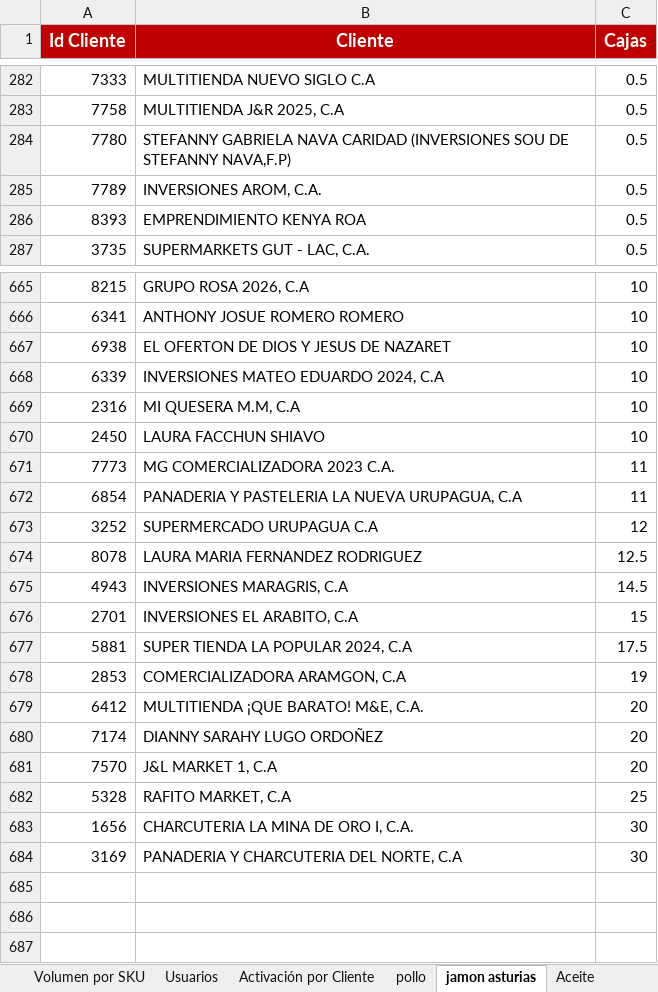
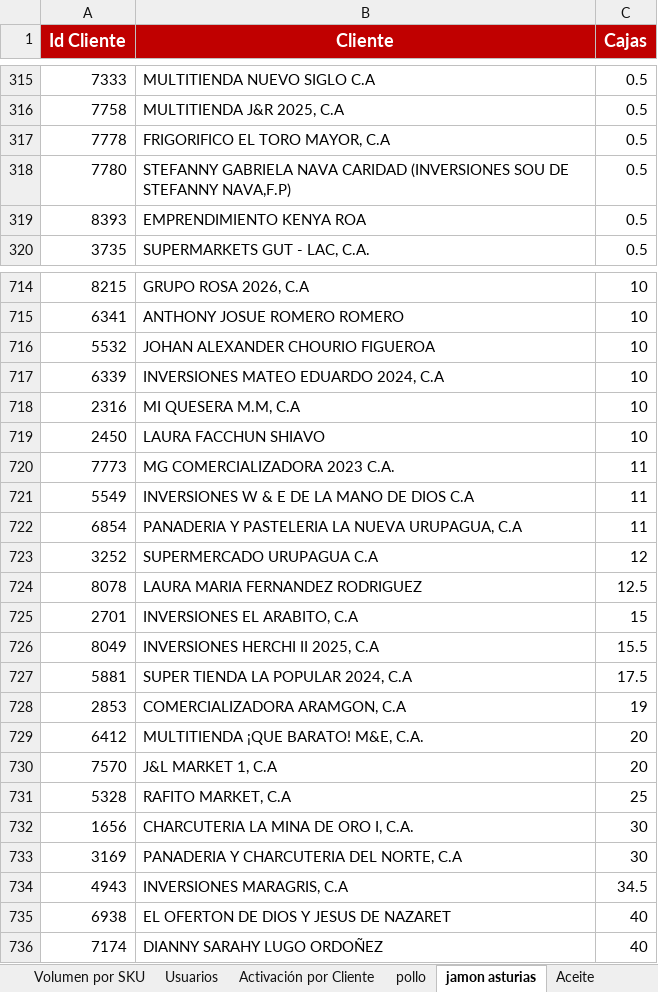
Before and after one commit to legatixpro-alt/dashboard-fdv---planificador, an Excel workbook: sheet.xlsx, sheet jamon asturias, drawn as a sheet; only a part is shown, gaps mark what is left out; values as stored, in another font and other column widths than the file's, no borders; charts and pictures not drawn; removed rows and columns are numbered as before the commit, all else as after; the diff covers the shown part only; the diff names each change by its address in the sheet, - before the commit and + after, or states it on an @@ line.

```diff
--- a/sheet.xlsx (sheet jamon asturias)
+++ b/sheet.xlsx (sheet jamon asturias)
+row 317: 7778 | FRIGORIFICO EL TORO MAYOR, C.A | 0.5
-row 285: 7789 | INVERSIONES AROM, C.A. | 0.5
-row 667: 6938 | EL OFERTON DE DIOS Y JESUS DE NAZARET | 10
+row 716: 5532 | JOHAN ALEXANDER CHOURIO FIGUEROA | 10
+row 721: 5549 | INVERSIONES W & E DE LA MANO DE DIOS C.A | 11
-row 675: 4943 | INVERSIONES MARAGRIS, C.A | 14.5
+row 726: 8049 | INVERSIONES HERCHI II 2025, C.A | 15.5
-row 680: 7174 | DIANNY SARAHY LUGO ORDOÑEZ | 20
+row 734: 4943 | INVERSIONES MARAGRIS, C.A | 34.5
+row 735: 6938 | EL OFERTON DE DIOS Y JESUS DE NAZARET | 40
+row 736: 7174 | DIANNY SARAHY LUGO ORDOÑEZ | 40
```
Also changed, not shown: 68 added rows and 19 removed rows elsewhere in this sheet, sheet pollo, sheet Volumen por SKU, sheet Azucar, sheet Aceite, sheet Enteros Ligeros, sheet Grid de Activación por Vendedor, 1 more sheet, 32 other files.
